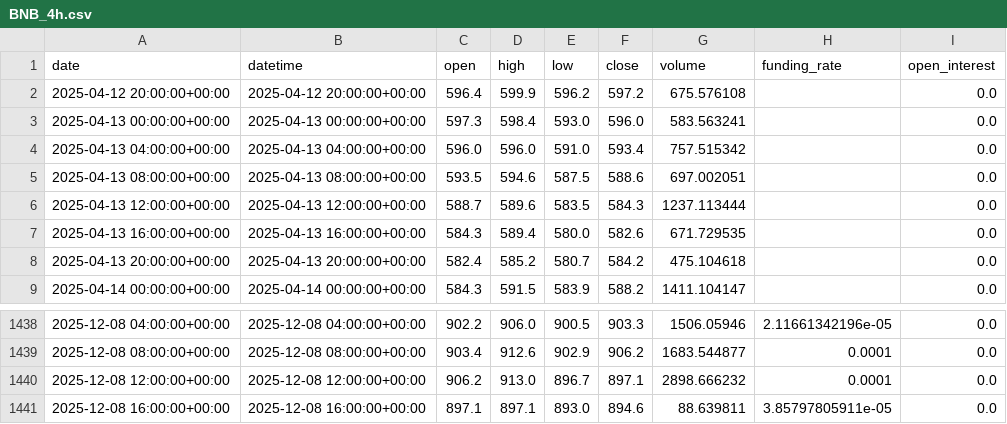
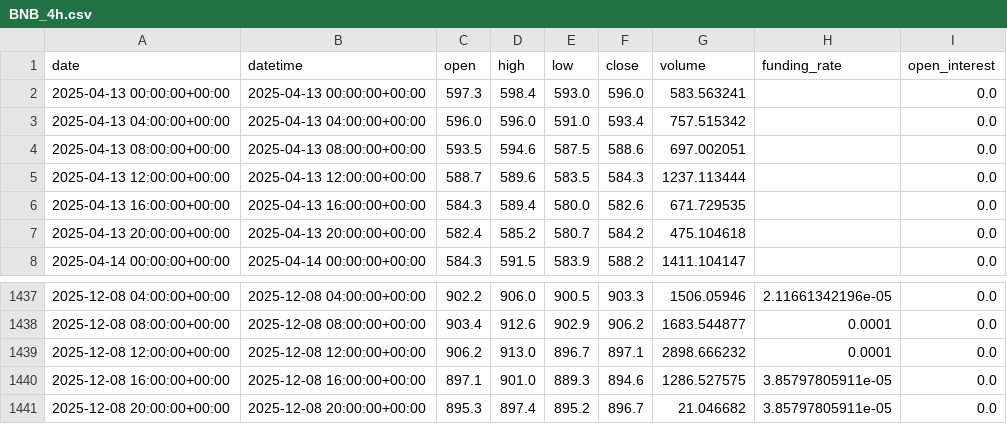
Before and after one commit to zhqin020/ai-crypto-agent, a CSV file: csv_data/BNB_4h.csv, drawn as a sheet; only a part is shown, gaps mark what is left out.

```diff
--- a/csv_data/BNB_4h.csv
+++ b/csv_data/BNB_4h.csv
@@ -1,3 +1,2 @@
 date,datetime,open,high,low,close,volume,funding_rate,open_interest
-2025-04-12 20:00:00+00:00,2025-04-12 20:00:00+00:00,596.4,599.9,596.2,597.2,675.576108,,0.0
 2025-04-13 00:00:00+00:00,2025-04-13 00:00:00+00:00,597.3,598.4,593.0,596.0,583.563241,,0.0
@@ -1440,2 +1439,3 @@ date,datetime,open,high,low,close,volume,funding_rate,open_interest
 2025-12-08 12:00:00+00:00,2025-12-08 12:00:00+00:00,906.2,913.0,896.7,897.1,2898.666232,0.0001,0.0
-2025-12-08 16:00:00+00:00,2025-12-08 16:00:00+00:00,897.1,897.1,893.0,894.6,88.639811,3.85797805911e-05,0.0
+2025-12-08 16:00:00+00:00,2025-12-08 16:00:00+00:00,897.1,901.0,889.3,894.6,1286.527575,3.85797805911e-05,0.0
+2025-12-08 20:00:00+00:00,2025-12-08 20:00:00+00:00,895.3,897.4,895.2,896.7,21.046682,3.85797805911e-05,0.0
```
Also changed, not shown: csv_data/ETH_4h.csv, signals/BNB_4h_signals.csv, 20 other files.
